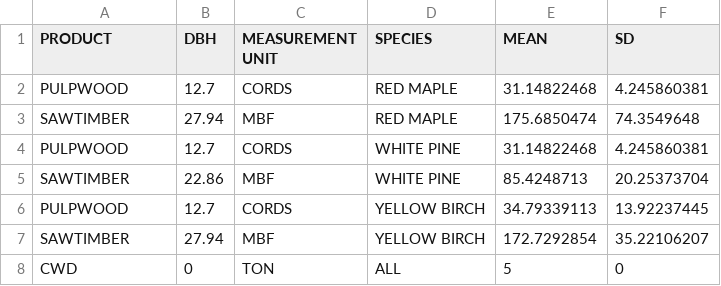
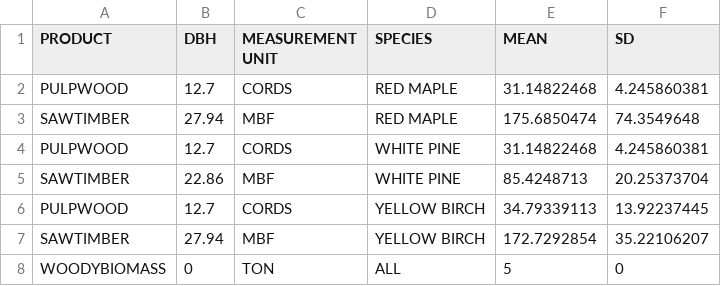
Before and after one commit to rjzupkoii/cabals, a CSV file: model/data/prices.csv, drawn as a sheet.

```diff
--- a/model/data/prices.csv
+++ b/model/data/prices.csv
@@ -7,2 +7,2 @@ PULPWOOD,12.7,CORDS,YELLOW BIRCH,34.79339113,13.92237445
 SAWTIMBER,27.94,MBF,YELLOW BIRCH,172.7292854,35.22106207
-CWD,0,TON,ALL,5,0
+WOODYBIOMASS,0,TON,ALL,5,0
```
Also changed, not shown: 2 other files.
